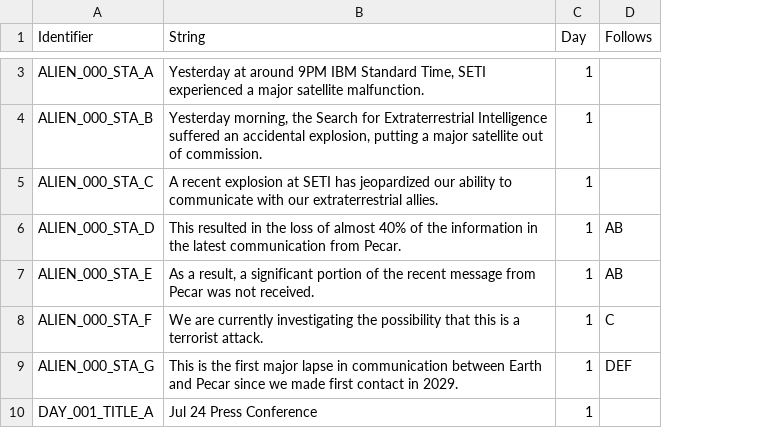
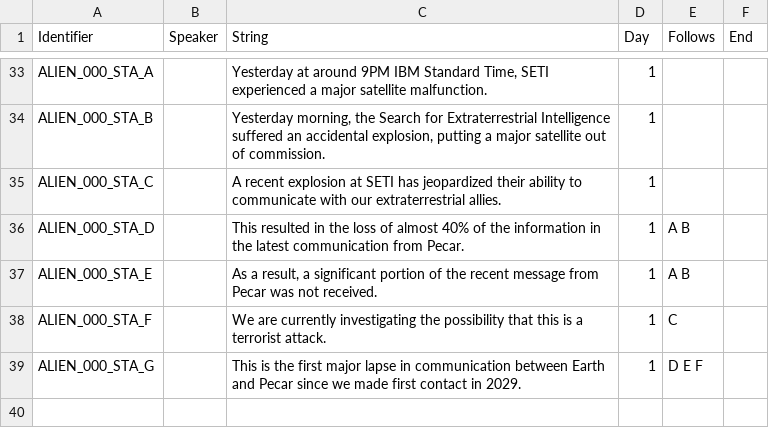
Before and after one commit to Propolandante/DSTM, a CSV file: DSTM/strings/strings.csv, drawn as a sheet; only a part is shown, gaps mark what is left out; removed rows and columns are numbered as before the commit, all else as after; the diff covers the shown part only; the diff names each change by its address in the sheet, - before the commit and + after, or states it on an @@ line.

```diff
--- a/DSTM/strings/strings.csv
+++ b/DSTM/strings/strings.csv
+column B (Speaker), empty
+column F (End), empty
-C35 (String): …has jeopardized our ability to…
+C35 (String): …has jeopardized their ability to…
-E36:E37 (Follows): AB
+E36:E37 (Follows): A B
-E39 (Follows): DEF
+E39 (Follows): D E F
-row 10: DAY_001_TITLE_A | Jul 24 Press Conference | 1
```
Also changed, not shown: 30 added rows elsewhere in this file, 2 other files.
